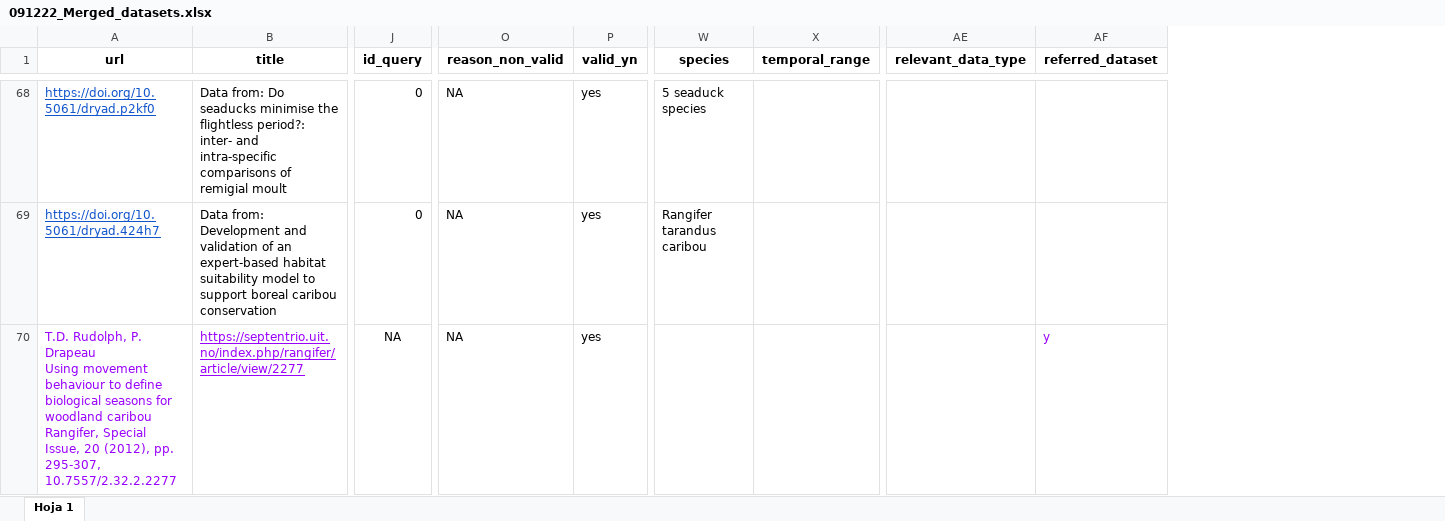
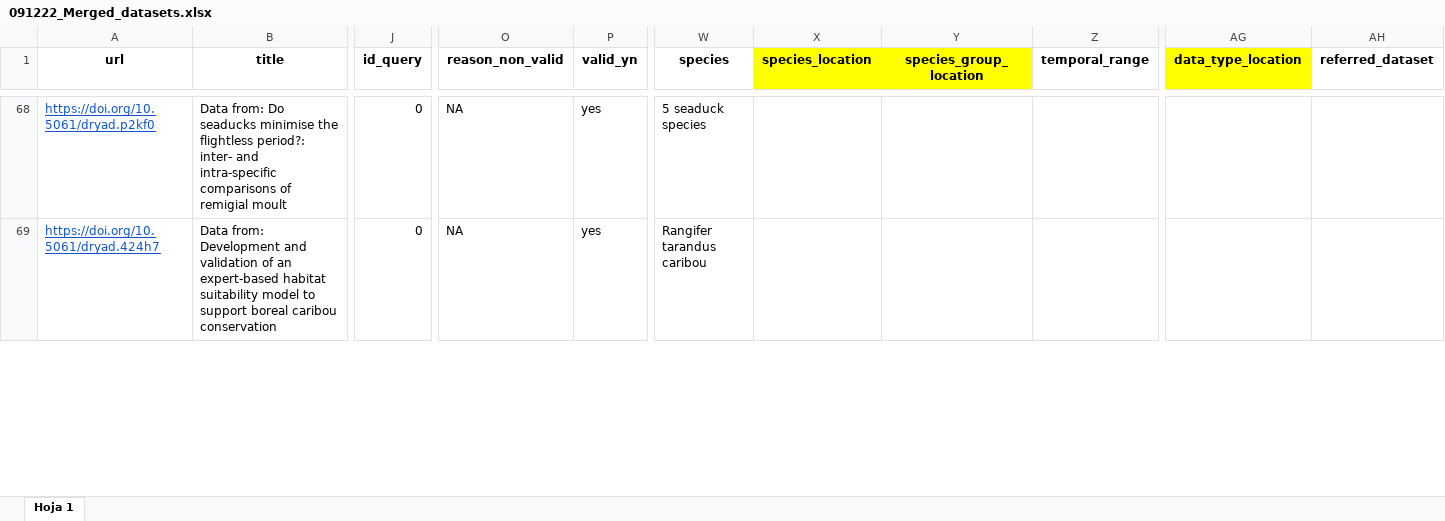
Before and after one commit to SarahVal/BiodivDatasetRetrieval, an Excel workbook: alex/091222_Merged_datasets.xlsx, sheet Hoja 1, drawn as a sheet; only a part is shown, gaps mark what is left out; values as stored, in another font and other column widths than the file's, no borders; removed rows and columns are numbered as before the commit, all else as after; rows hold the shown columns only; ↵ is a line break in a cell; the diff covers the shown part only; the diff names each change by its address in the sheet, - before the commit and + after, or states it on an @@ line.

```diff
--- a/alex/091222_Merged_datasets.xlsx (sheet Hoja 1)
+++ b/alex/091222_Merged_datasets.xlsx (sheet Hoja 1)
+column X (species_location), empty
+column Y (species_group_location), empty
-column AE (relevant_data_type), empty
+column AG (data_type_location), empty
@@ row 70 hidden: T.D. Rudolph, P. Drapeau ↵ Using movement behaviour to define biological seasons for woodland caribou ↵ Rangifer, Special Issue, 20 (2012), pp. 295-307, 10.7557/2.32.2.2277 | https://septentrio.uit.no/index.php/rangifer/article/view/2277 | NA | NA | yes |  |  |  | y @@
```
Also changed, not shown: 90 hidden or unhidden rows elsewhere in this sheet, 18 other files.
